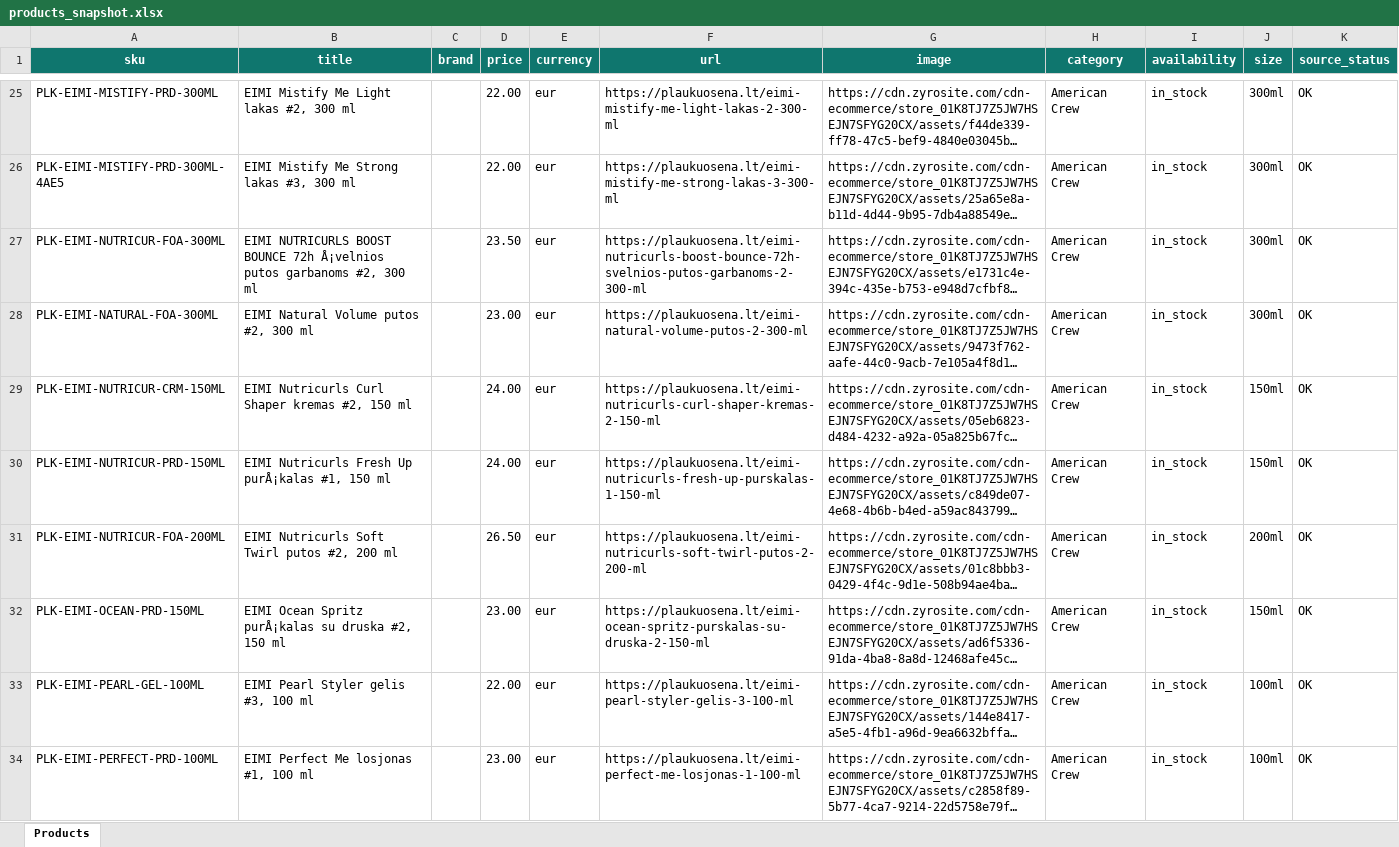
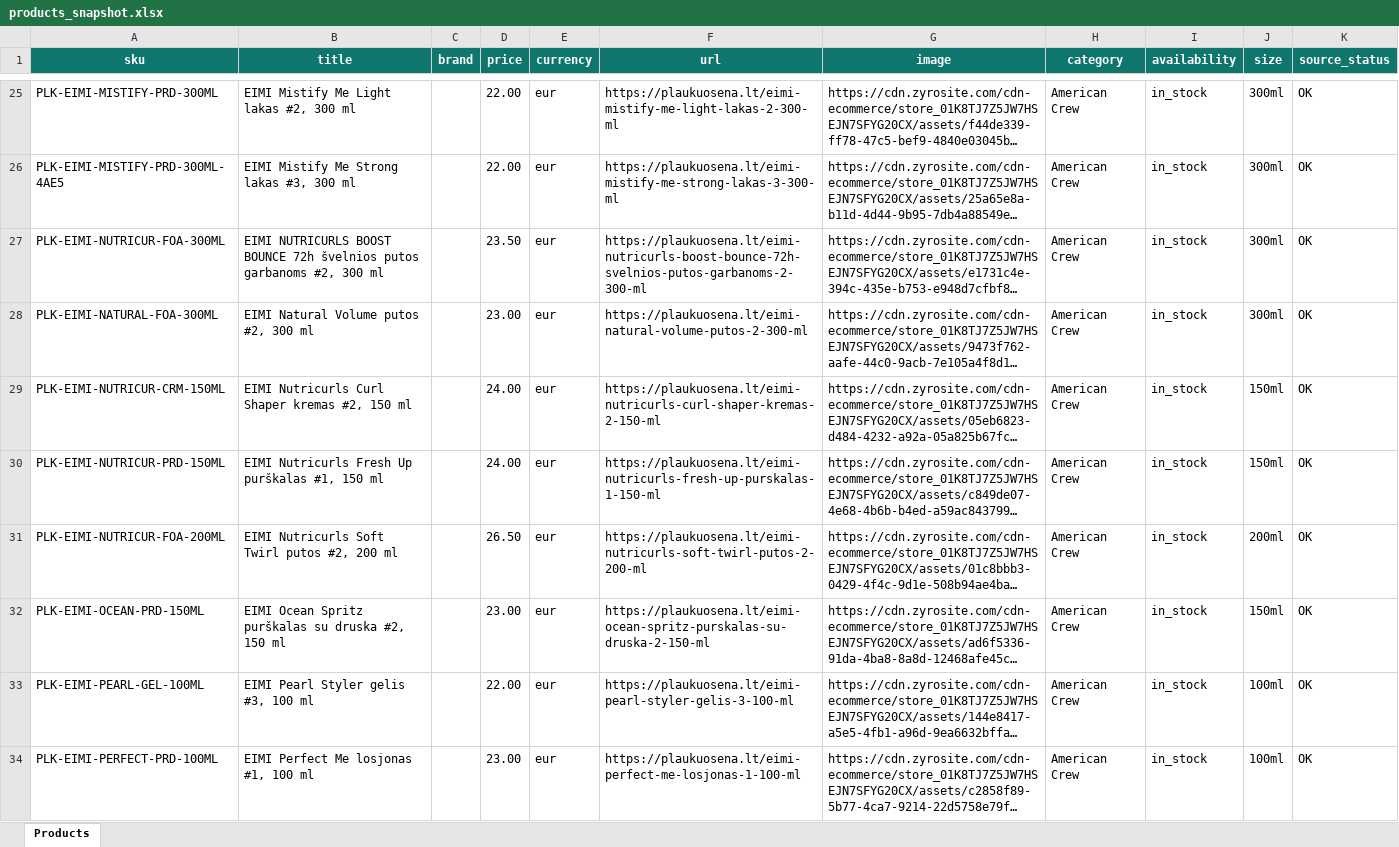
Before and after one commit to plaukuosena/plaukuosena-feed, an Excel workbook: products_snapshot.xlsx, sheet Products, drawn as a sheet; only a part is shown, gaps mark what is left out; long unchanged cells end in …; values as stored, in another font and other column widths than the file's, no borders; the diff covers the shown part only; the diff names each change by its address in the sheet, - before the commit and + after, or states it on an @@ line.

```diff
--- a/products_snapshot.xlsx (sheet Products)
+++ b/products_snapshot.xlsx (sheet Products)
-B27 (title): …BOUNCE 72h Å¡velnios putos garbanoms…
+B27 (title): …BOUNCE 72h švelnios putos garbanoms…
-B30 (title): …Fresh Up purÅ¡kalas #1, 150…
+B30 (title): …Fresh Up purškalas #1, 150…
-B32 (title): …Ocean Spritz purÅ¡kalas su druska…
+B32 (title): …Ocean Spritz purškalas su druska…
```
Also changed, not shown: 236 edited cells elsewhere in this sheet, 2 other files.
